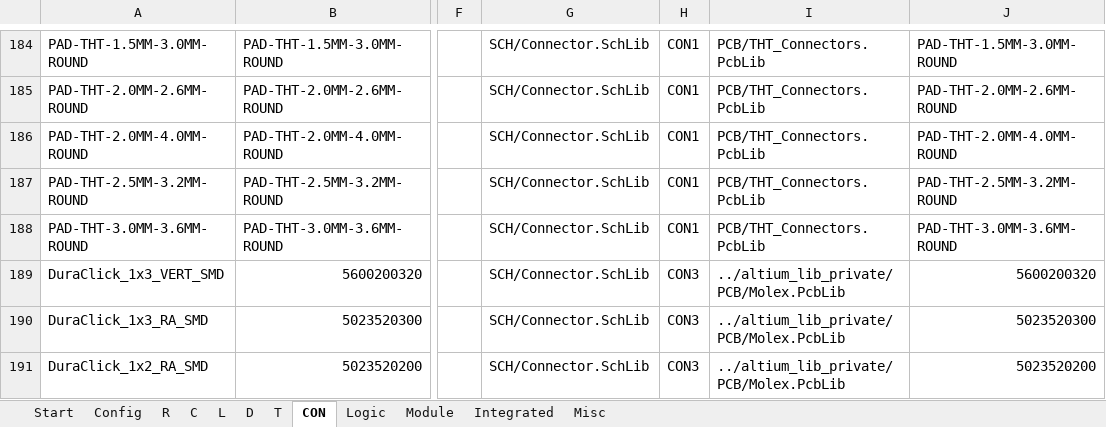
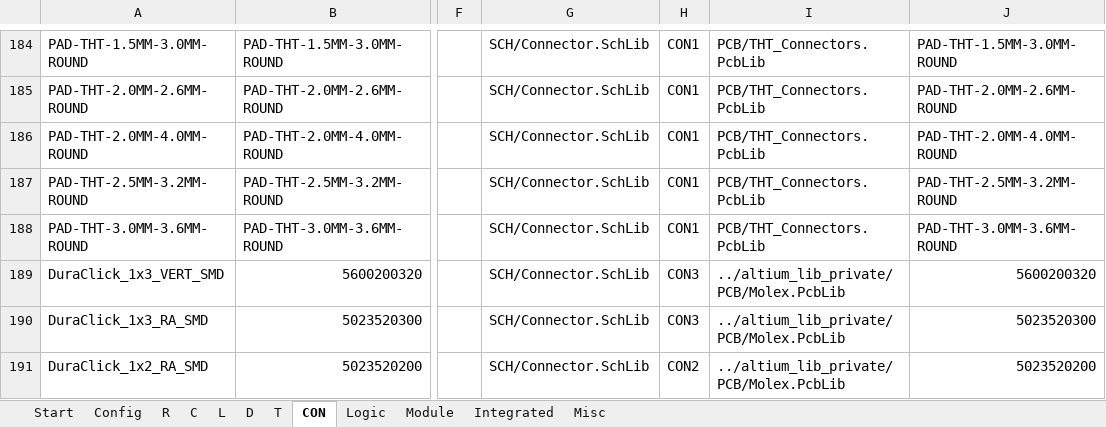
Before and after one commit to daniw/altium_lib, an Excel workbook: daniw_altium_lib.xlsx, sheet CON, drawn as a sheet; only a part is shown, gaps mark what is left out; values as stored, in another font and other column widths than the file's, no borders; conditional formats not drawn; the diff names each change by its address in the sheet, - before the commit and + after, or states it on an @@ line.

```diff
--- a/daniw_altium_lib.xlsx (sheet CON)
+++ b/daniw_altium_lib.xlsx (sheet CON)
-H191: CON3
+H191: CON2
```
Also changed, not shown: sheet L.
